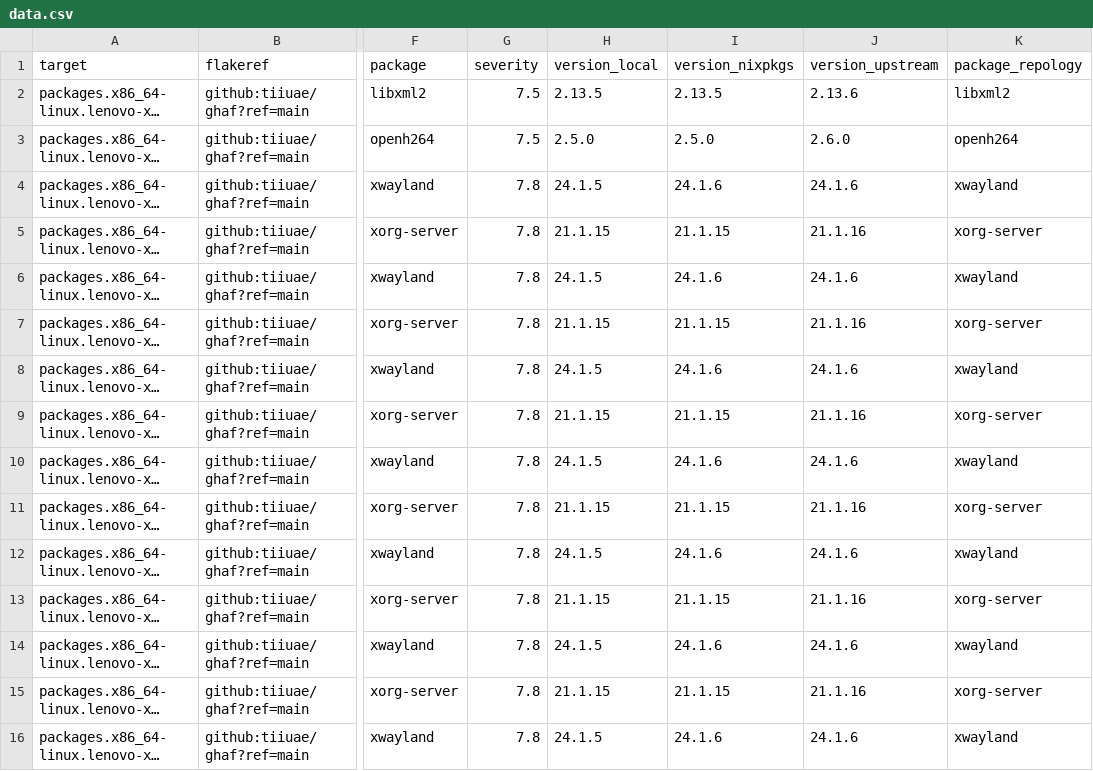
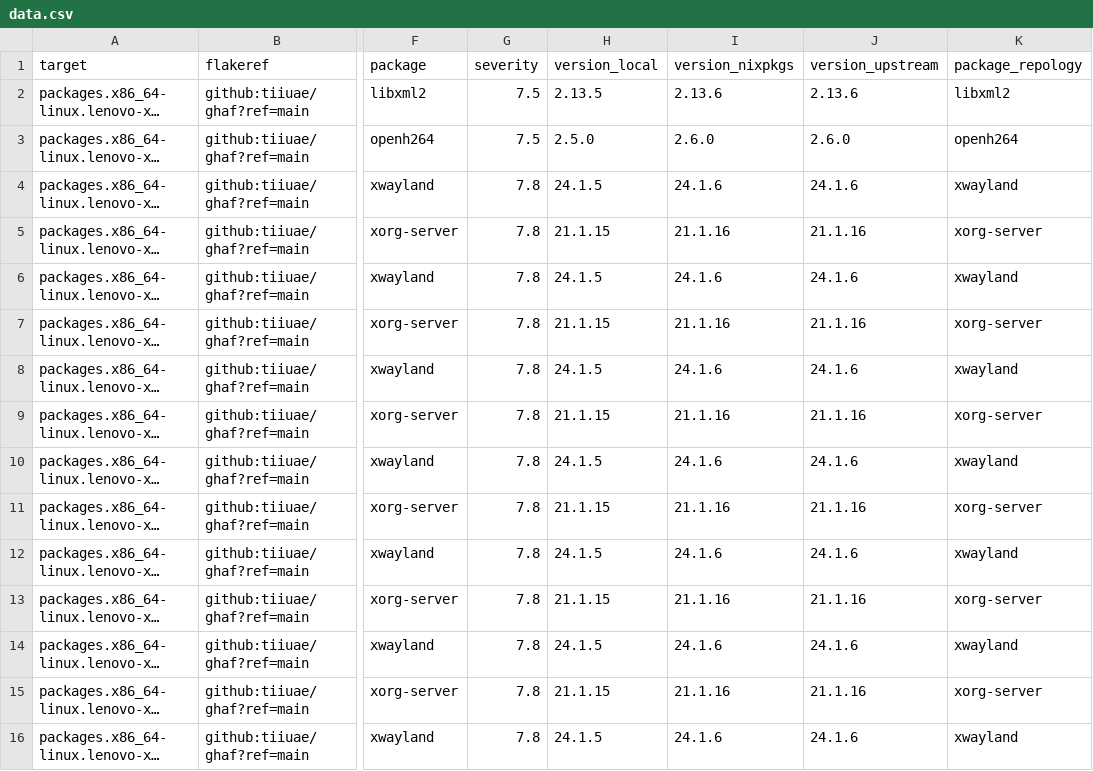
Before and after one commit to tiiuae/ghafscan, a CSV file: reports/main/data.csv, drawn as a sheet; only a part is shown, gaps mark what is left out; long unchanged cells end in …; the diff covers the shown part only; the diff names each change by its address in the sheet, - before the commit and + after, or states it on an @@ line.

```diff
--- a/reports/main/data.csv
+++ b/reports/main/data.csv
-I2 (version_nixpkgs): 2.13.5
+I2 (version_nixpkgs): 2.13.6
-I3 (version_nixpkgs): 2.5.0
+I3 (version_nixpkgs): 2.6.0
-I5 (version_nixpkgs): 21.1.15
+I5 (version_nixpkgs): 21.1.16
-I7 (version_nixpkgs): 21.1.15
+I7 (version_nixpkgs): 21.1.16
-I9 (version_nixpkgs): 21.1.15
+I9 (version_nixpkgs): 21.1.16
-I11 (version_nixpkgs): 21.1.15
+I11 (version_nixpkgs): 21.1.16
-I13 (version_nixpkgs): 21.1.15
+I13 (version_nixpkgs): 21.1.16
-I15 (version_nixpkgs): 21.1.15
+I15 (version_nixpkgs): 21.1.16
```
Also changed, not shown: 45 edited cells elsewhere in this file, 1 other file.
